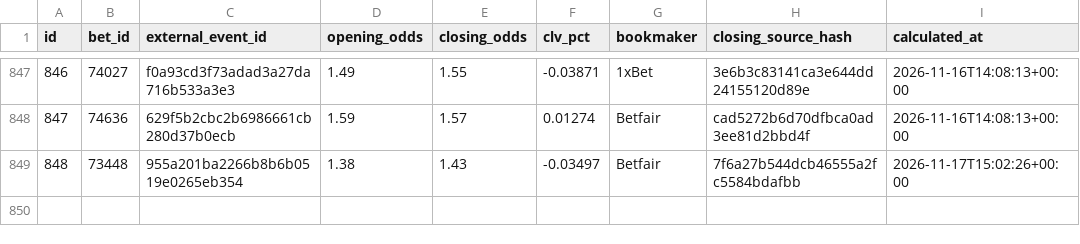
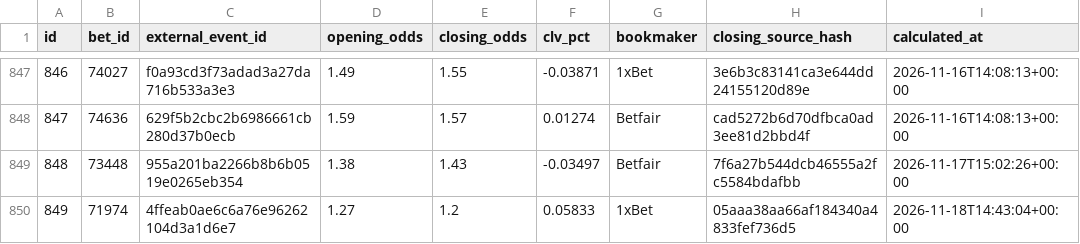
Before and after one commit to marianmatus73-dot/Futbal_dnes, a CSV file: exports/history_football_clv_audit.csv, drawn as a sheet; only a part is shown, gaps mark what is left out.

```diff
--- a/exports/history_football_clv_audit.csv
+++ b/exports/history_football_clv_audit.csv
@@ -849 +849,2 @@ id,bet_id,external_event_id,opening_odds,closing_odds,clv_pct,bookmaker,closing_
 848,73448,955a201ba2266b8b6b0519e0265eb354,1.38,1.43,-0.03497,Betfair,7f6a27b544dcb46555a2fc5584bdafbb,2026-11-17T15:02:26+00:00
+849,71974,4ffeab0ae6c6a76e96262104d3a1d6e7,1.27,1.2,0.05833,1xBet,05aaa38aa66af184340a4833fef736d5,2026-11-18T14:43:04+00:00
```
Also changed, not shown: exports/history_football_dataset_v15.csv, exports/history_football_league_calibration.csv, 54 other files.
